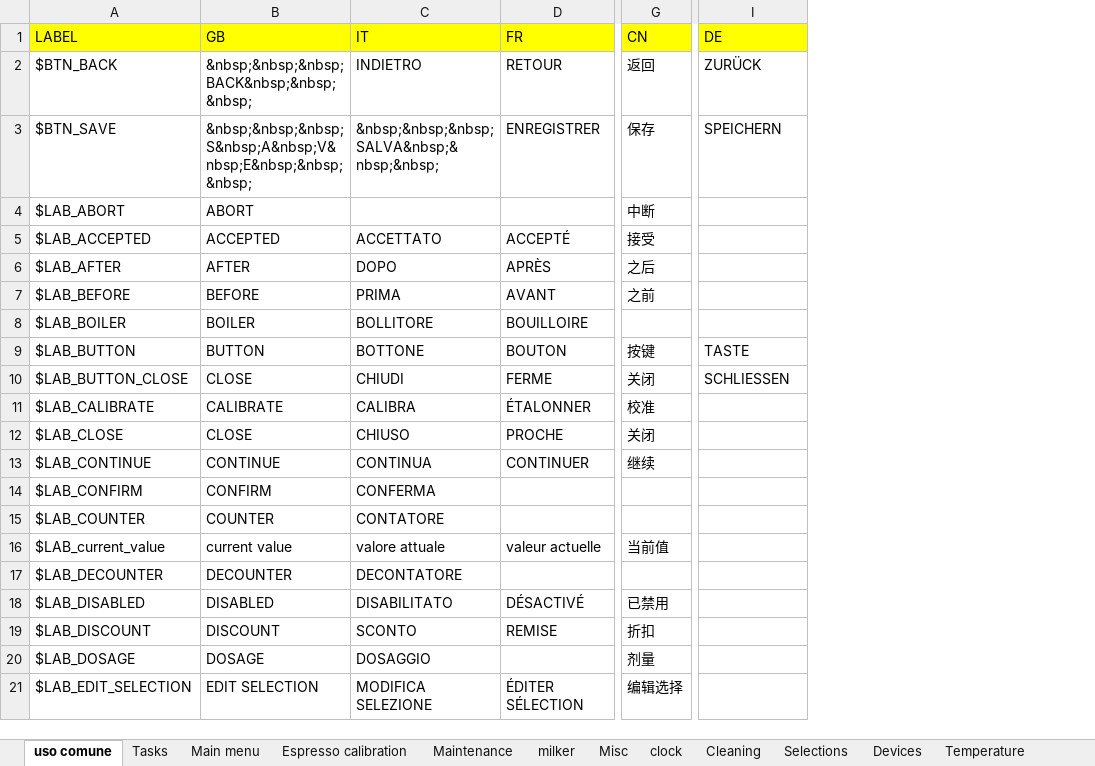
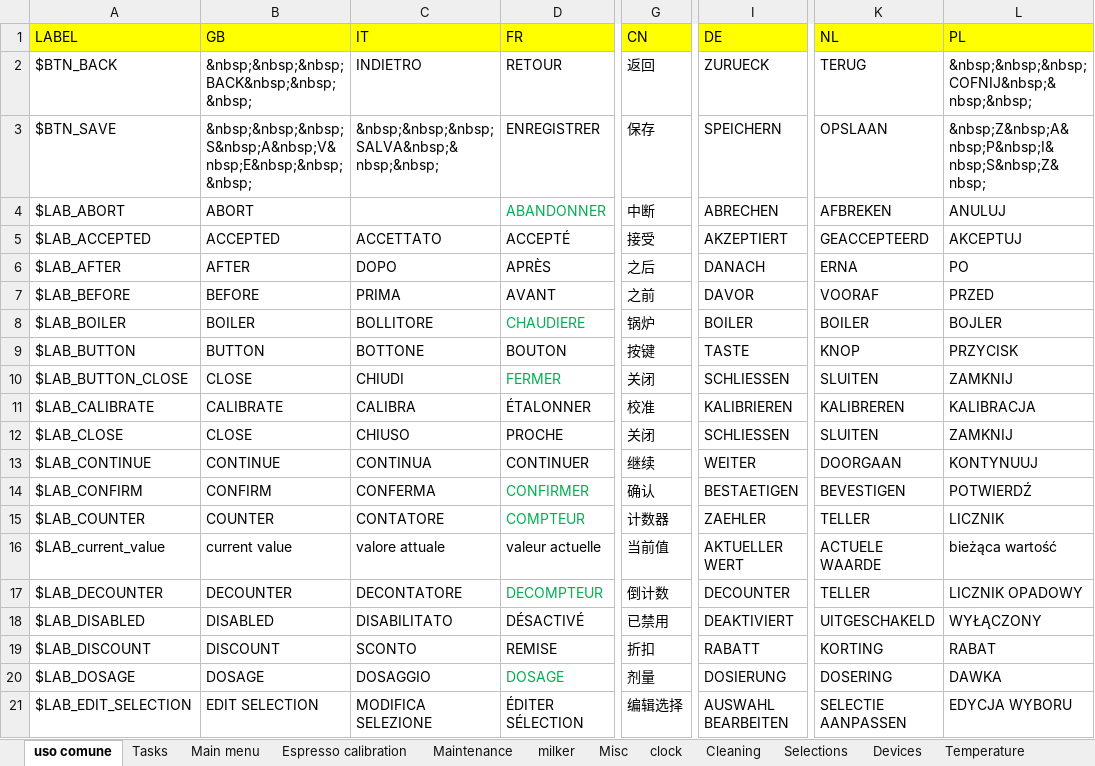
Before and after one commit to I1kham/gpu-fts-nestle-2019, an Excel workbook: MenuProgTranslator/translations.xlsx, sheet uso comune, drawn as a sheet; only a part is shown, gaps mark what is left out; values as stored, in another font and other column widths than the file's, no borders; the diff covers the shown part only; the diff names each change by its address in the sheet, - before the commit and + after, or states it on an @@ line.

```diff
--- a/MenuProgTranslator/translations.xlsx (sheet uso comune)
+++ b/MenuProgTranslator/translations.xlsx (sheet uso comune)
+column K (NL), rows 2-21: TERUG | OPSLAAN | AFBREKEN | GEACCEPTEERD | ERNA | VOORAF | BOILER | KNOP | SLUITEN | KALIBREREN | SLUITEN | DOORGAAN | BEVESTIGEN | TELLER | ACTUELE WAARDE | TELLER | UITGESCHAKELD | KORTING | DOSERING | SELECTIE AANPASSEN
+column L (PL), rows 2-21: &nbsp;&nbsp;&nbsp;COFNIJ&nbsp;&nbsp;&nbsp; | &nbsp;Z&nbsp;A&nbsp;P&nbsp;I&nbsp;S&nbsp;Z&nbsp; | ANULUJ | AKCEPTUJ | PO | PRZED | BOJLER | PRZYCISK | ZAMKNIJ | KALIBRACJA | ZAMKNIJ | KONTYNUUJ | POTWIERDŹ | LICZNIK | bieżąca wartość | LICZNIK OPADOWY | WYŁĄCZONY | RABAT | DAWKA | EDYCJA WYBORU
-I2 (DE): ZURÜCK
+I2 (DE): ZURUECK
-D4 (FR): (empty)
+D4 (FR): ABANDONNER
-I4 (DE): (empty)
+I4 (DE): ABRECHEN
-I5 (DE): (empty)
+I5 (DE): AKZEPTIERT
-I6 (DE): (empty)
+I6 (DE): DANACH
-I7 (DE): (empty)
+I7 (DE): DAVOR
-D8 (FR): BOUILLOIRE
+D8 (FR): CHAUDIERE
-D8 text colour: black
+D8 text colour: #00B050
-G8 (CN): (empty)
+G8 (CN): 锅炉
-I8 (DE): (empty)
+I8 (DE): BOILER
-D10 (FR): FERME
+D10 (FR): FERMER
-D10 text colour: black
+D10 text colour: #00B050
-I11 (DE): (empty)
+I11 (DE): KALIBRIEREN
-I12 (DE): (empty)
+I12 (DE): SCHLIESSEN
-I13 (DE): (empty)
+I13 (DE): WEITER
-D14 (FR): (empty)
+D14 (FR): CONFIRMER
-G14 (CN): (empty)
+G14 (CN): 确认
-I14 (DE): (empty)
+I14 (DE): BESTAETIGEN
-D15 (FR): (empty)
+D15 (FR): COMPTEUR
-G15 (CN): (empty)
+G15 (CN): 计数器
-I15 (DE): (empty)
+I15 (DE): ZAEHLER
-I16 (DE): (empty)
+I16 (DE): AKTUELLER WERT
-D17 (FR): (empty)
+D17 (FR): DECOMPTEUR
-G17 (CN): (empty)
+G17 (CN): 倒计数
-I17 (DE): (empty)
+I17 (DE): DECOUNTER
-I18 (DE): (empty)
+I18 (DE): DEAKTIVIERT
-I19 (DE): (empty)
+I19 (DE): RABATT
-D20 (FR): (empty)
+D20 (FR): DOSAGE
-I20 (DE): (empty)
+I20 (DE): DOSIERUNG
-I21 (DE): (empty)
+I21 (DE): AUSWAHL BEARBEITEN
```
Also changed, not shown: 57 edited cells and cell formats elsewhere in this sheet, sheet Cleaning, sheet milker, sheet Misc, sheet Devices, sheet Tasks, sheet Selections, 8 more sheets, 21 other files.
